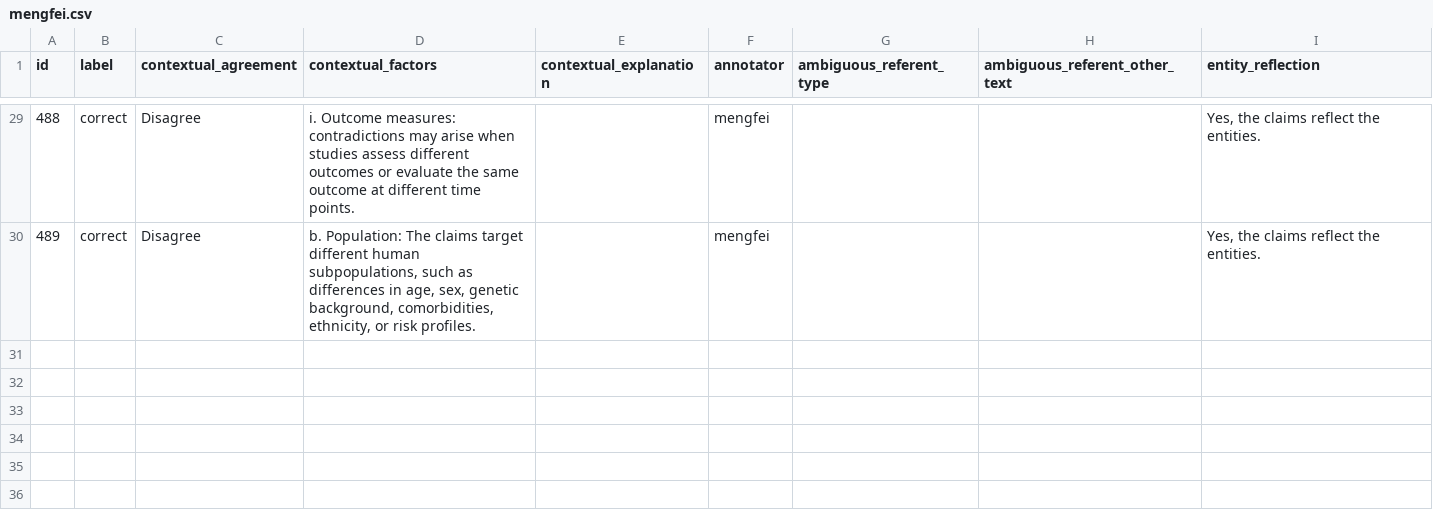
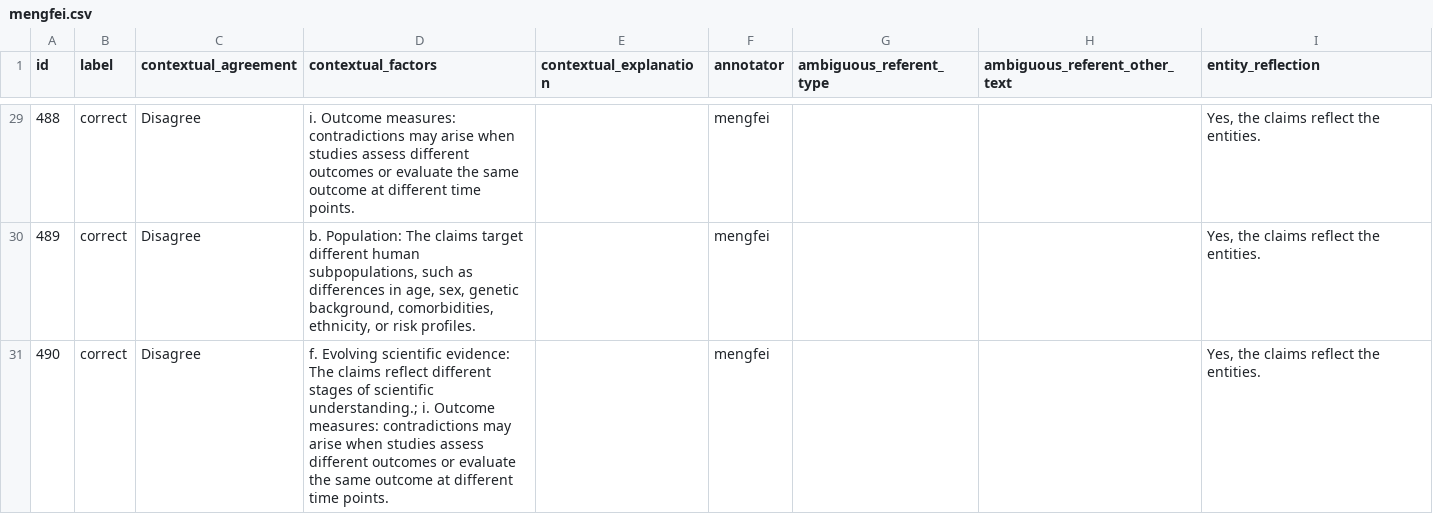
Before and after one commit to MengfeiLan/Annotation_Drug_Disease_Con, a CSV file: annotations/mengfei.csv, drawn as a sheet; only a part is shown, gaps mark what is left out.

Commit message:
Update annotations

```diff
--- a/annotations/mengfei.csv
+++ b/annotations/mengfei.csv
@@ -30 +30,2 @@ id,label,contextual_agreement,contextual_factors,contextual_explanation,annotato
 489,correct,Disagree,"b. Population: The claims target different human subpopulations, such as differences in age, sex, genetic background, comorbidities, ethnicity, or risk profiles.",,mengfei,,,"Yes, the claims reflect the entities."
+490,correct,Disagree,f. Evolving scientific evidence: The claims reflect different stages of scientific understanding.; i. Outcome measures: contradictions may arise when studies assess different outcomes or evaluate the same outcome at different time points.,,mengfei,,,"Yes, the claims reflect the entities."
```
